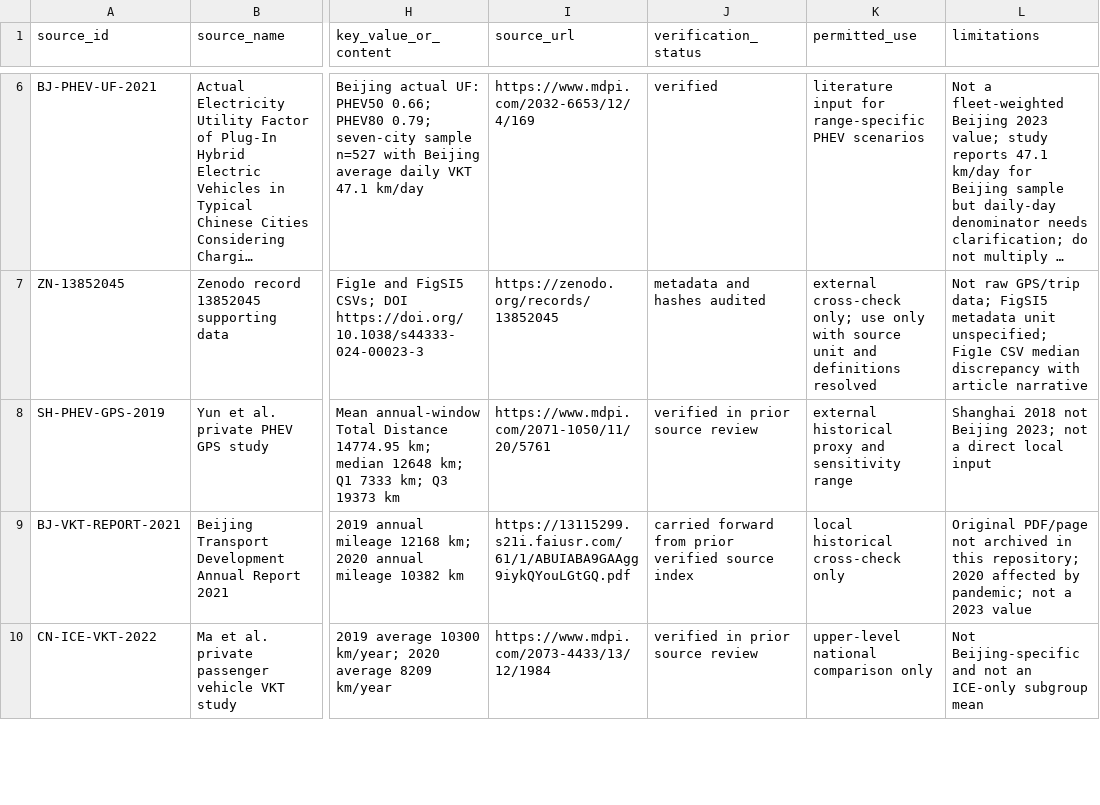
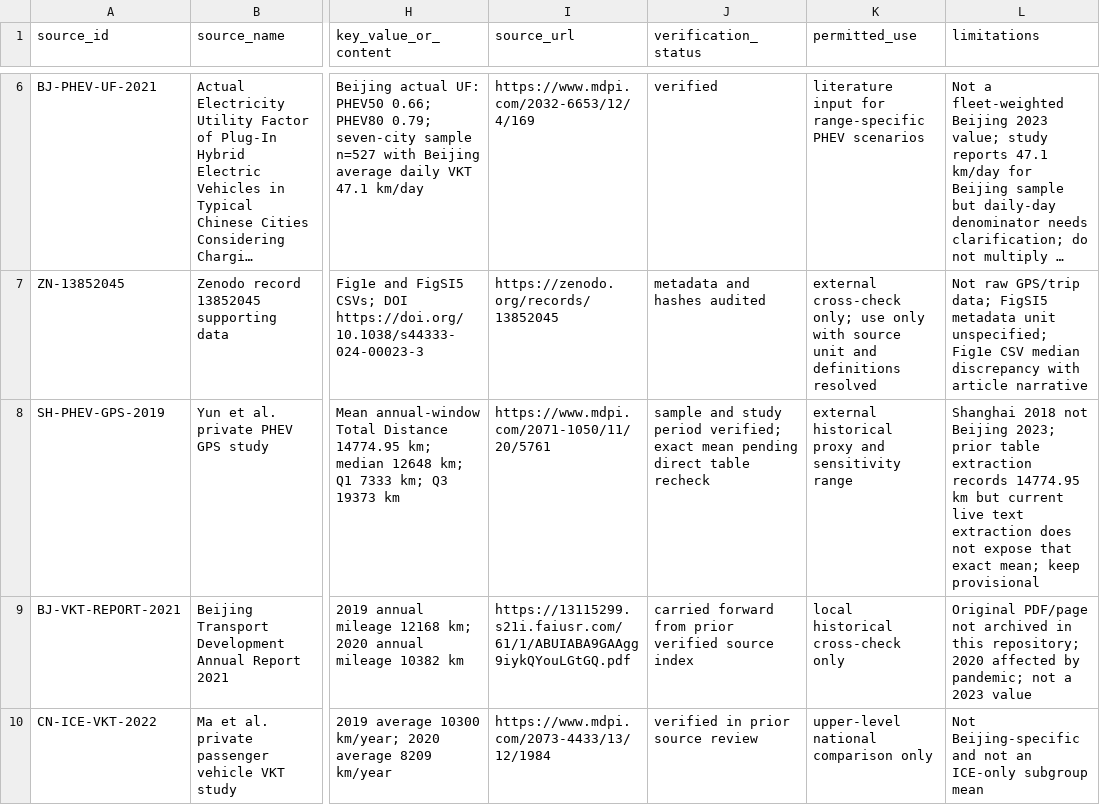
Before and after one commit to Alias0000001/APMCM-2023-C-Q5-Beijing, a CSV file: 04_References/SOURCE_REGISTER.csv, drawn as a sheet; only a part is shown, gaps mark what is left out; long unchanged cells end in …; the diff names each change by its address in the sheet, - before the commit and + after, or states it on an @@ line.

Commit message:
Downgrade Shanghai PHEV exact mean pending direct table verification

```diff
--- a/04_References/SOURCE_REGISTER.csv
+++ b/04_References/SOURCE_REGISTER.csv
-J8 (verification_status): verified in prior source review
+J8 (verification_status): sample and study period verified; exact mean pending direct table recheck
-L8 (limitations): …Beijing 2023; not a direct local input
+L8 (limitations): …Beijing 2023; prior table extraction records 14774.95 km but current live text extraction does not expose that exact mean; keep provisional
```
